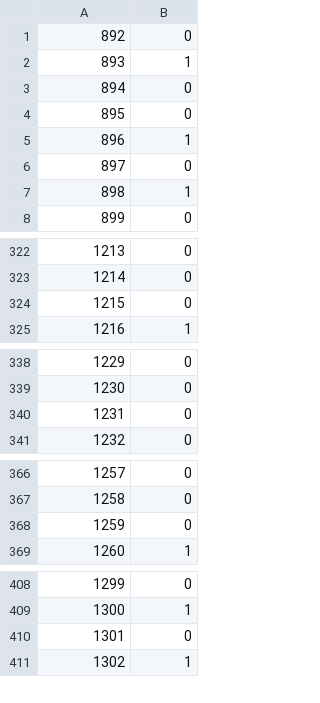
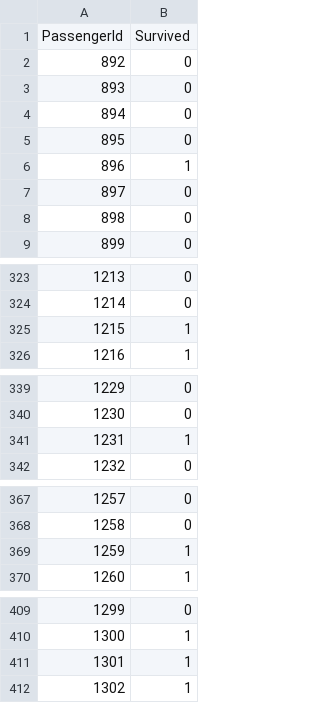
Before and after one commit to a6741/Kaggle, a CSV file: pr.csv, drawn as a sheet; only a part is shown, gaps mark what is left out; removed rows and columns are numbered as before the commit, all else as after; the diff covers the shown part only; the diff names each change by its address in the sheet, - before the commit and + after, or states it on an @@ line.

```diff
--- a/pr.csv
+++ b/pr.csv
+row 1: PassengerId | Survived
@@ row 6 moved to row 2: 892 @@
@@ row 22 moved to row 3: 893 @@
@@ row 89 moved to row 4: 894 @@
@@ column A renumbered between rows 5 and 385 @@
@@ row 5 moved to row 23: 913 @@
@@ row 7 moved to row 41: 931 @@
-row 324: 1215 | 0
@@ row 390 moved to row 325: 1215 @@
-row 340: 1231 | 0
+row 341: 1231 | 1
-row 368: 1259 | 0
+row 369: 1259 | 1
-row 410: 1301 | 0
+row 411: 1301 | 1
```
Also changed, not shown: 1 added row and 12 moved rows elsewhere in this file, hpr.csv, 2 other files.
